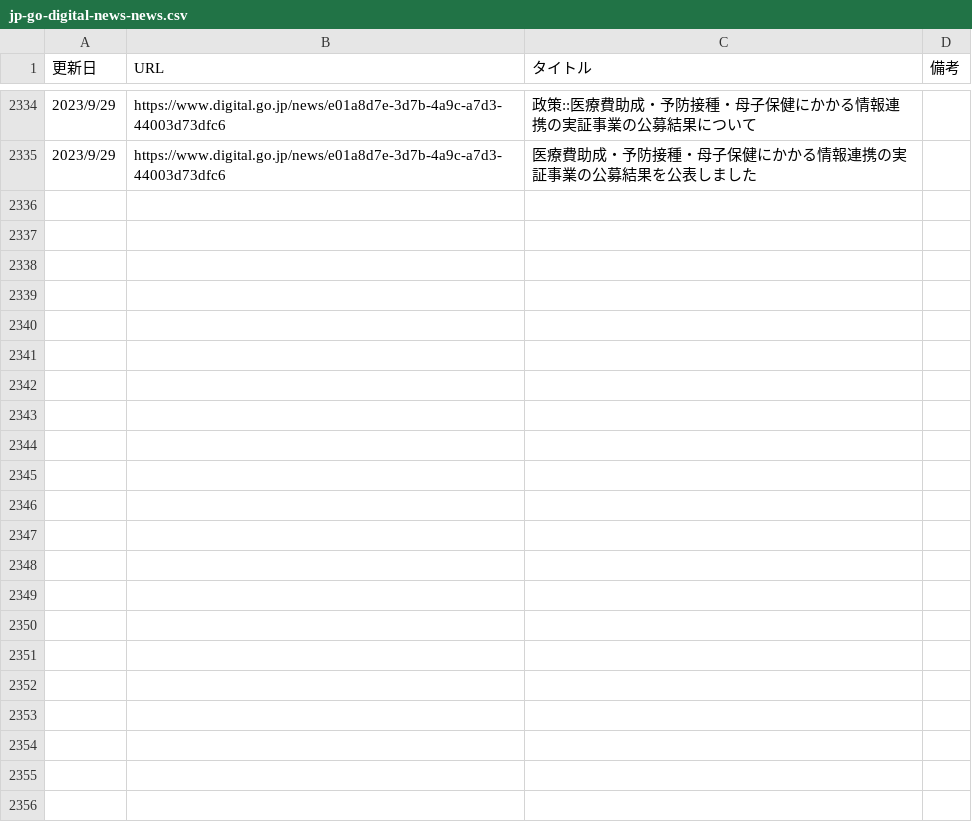
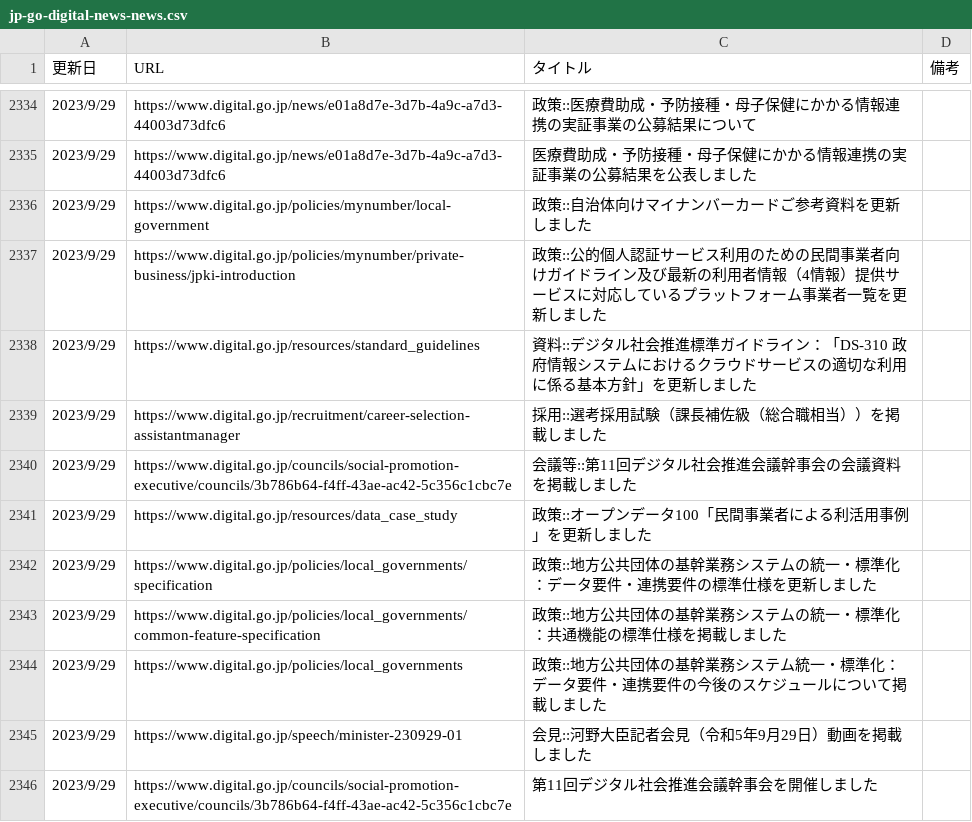
Before and after one commit to c-3lab/jp-go-digital-news, a CSV file: jp-go-digital-news-news.csv, drawn as a sheet; only a part is shown, gaps mark what is left out.

```diff
--- a/jp-go-digital-news-news.csv
+++ b/jp-go-digital-news-news.csv
@@ -3044 +3044,45 @@
 ",https://www.digital.go.jp/news/e01a8d7e-3d7b-4a9c-a7d3-44003d73dfc6,医療費助成・予防接種・母子保健にかかる情報連携の実証事業の公募結果を公表しました
+"
+            2023/9/29
+
+      ",https://www.digital.go.jp/policies/mynumber/local-government,政策::自治体向けマイナンバーカードご参考資料を更新しました
+"
+            2023/9/29
+
+      ",https://www.digital.go.jp/policies/mynumber/private-business/jpki-introduction,政策::公的個人認証サービス利用のための民間事業者向けガイドライン及び最新の利用者情報（4情報）提供サービスに対応しているプラットフォーム事業者一覧を更新しました
+"
+            2023/9/29
+
+      ",https://www.digital.go.jp/resources/standard_guidelines,資料::デジタル社会推進標準ガイドライン：「DS-310 政府情報システムにおけるクラウドサービスの適切な利用に係る基本方針」を更新しました
+"
+            2023/9/29
+
+      ",https://www.digital.go.jp/recruitment/career-selection-assistantmanager,採用::選考採用試験（課長補佐級（総合職相当））を掲載しました
+"
+            2023/9/29
+
+      ",https://www.digital.go.jp/councils/social-promotion-executive/councils/3b786b64-f4ff-43ae-ac42-5c356c1cbc7e,会議等::第11回デジタル社会推進会議幹事会の会議資料を掲載しました
+"
+            2023/9/29
+
+      ",https://www.digital.go.jp/resources/data_case_study,政策::オープンデータ100「民間事業者による利活用事例」を更新しました
+"
+            2023/9/29
+
+      ",https://www.digital.go.jp/policies/local_governments/specification,政策::地方公共団体の基幹業務システムの統一・標準化：データ要件・連携要件の標準仕様を更新しました
+"
+            2023/9/29
+
+      ",https://www.digital.go.jp/policies/local_governments/common-feature-specification,政策::地方公共団体の基幹業務システムの統一・標準化：共通機能の標準仕様を掲載しました
+"
+            2023/9/29
+
+      ",https://www.digital.go.jp/policies/local_governments,政策::地方公共団体の基幹業務システム統一・標準化：データ要件・連携要件の今後のスケジュールについて掲載しました
+"
+            2023/9/29
+
+      ",https://www.digital.go.jp/speech/minister-230929-01,会見::河野大臣記者会見（令和5年9月29日）動画を掲載しました
+"
+  2023/9/29
+
+",https://www.digital.go.jp/councils/social-promotion-executive/councils/3b786b64-f4ff-43ae-ac42-5c356c1cbc7e,第11回デジタル社会推進会議幹事会を開催しました
```
